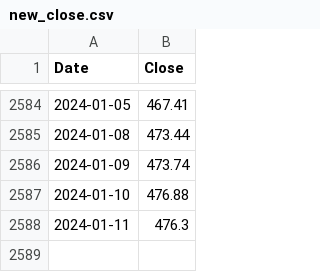
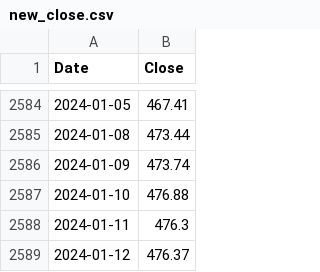
Before and after one commit to ksivitz/algo_info, a CSV file: new_close.csv, drawn as a sheet; only a part is shown, gaps mark what is left out; the diff names each change by its address in the sheet, - before the commit and + after, or states it on an @@ line.

Commit message:
your_commit_message

```diff
--- a/new_close.csv
+++ b/new_close.csv
+row 2589: 2024-01-12 | 476.37
```
